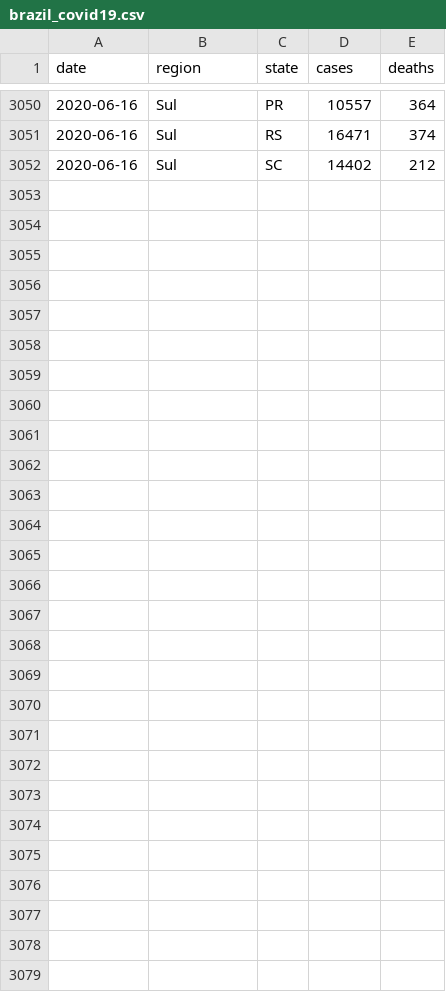
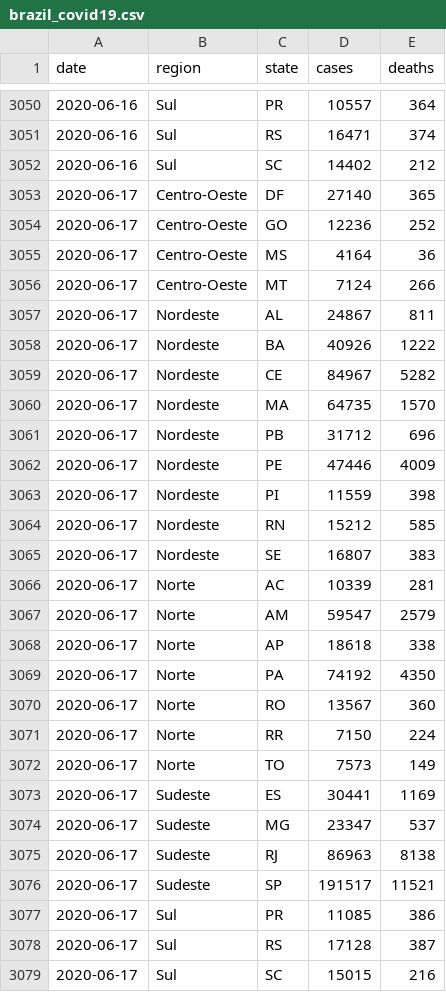
Before and after one commit to momenezes/covid19, a CSV file: data/brazil_covid19.csv, drawn as a sheet; only a part is shown, gaps mark what is left out; the diff names each change by its address in the sheet, - before the commit and + after, or states it on an @@ line.

```diff
--- a/data/brazil_covid19.csv
+++ b/data/brazil_covid19.csv
+row 3053: 2020-06-17 | Centro-Oeste | DF | 27140 | 365
+row 3054: 2020-06-17 | Centro-Oeste | GO | 12236 | 252
+row 3055: 2020-06-17 | Centro-Oeste | MS | 4164 | 36
+row 3056: 2020-06-17 | Centro-Oeste | MT | 7124 | 266
+row 3057: 2020-06-17 | Nordeste | AL | 24867 | 811
+row 3058: 2020-06-17 | Nordeste | BA | 40926 | 1222
+row 3059: 2020-06-17 | Nordeste | CE | 84967 | 5282
+row 3060: 2020-06-17 | Nordeste | MA | 64735 | 1570
+row 3061: 2020-06-17 | Nordeste | PB | 31712 | 696
+row 3062: 2020-06-17 | Nordeste | PE | 47446 | 4009
+row 3063: 2020-06-17 | Nordeste | PI | 11559 | 398
+row 3064: 2020-06-17 | Nordeste | RN | 15212 | 585
+row 3065: 2020-06-17 | Nordeste | SE | 16807 | 383
+row 3066: 2020-06-17 | Norte | AC | 10339 | 281
+row 3067: 2020-06-17 | Norte | AM | 59547 | 2579
+row 3068: 2020-06-17 | Norte | AP | 18618 | 338
+row 3069: 2020-06-17 | Norte | PA | 74192 | 4350
+row 3070: 2020-06-17 | Norte | RO | 13567 | 360
+row 3071: 2020-06-17 | Norte | RR | 7150 | 224
+row 3072: 2020-06-17 | Norte | TO | 7573 | 149
+row 3073: 2020-06-17 | Sudeste | ES | 30441 | 1169
+row 3074: 2020-06-17 | Sudeste | MG | 23347 | 537
+row 3075: 2020-06-17 | Sudeste | RJ | 86963 | 8138
+row 3076: 2020-06-17 | Sudeste | SP | 191517 | 11521
+row 3077: 2020-06-17 | Sul | PR | 11085 | 386
+row 3078: 2020-06-17 | Sul | RS | 17128 | 387
+row 3079: 2020-06-17 | Sul | SC | 15015 | 216
```
Also changed, not shown: 6 other files.
